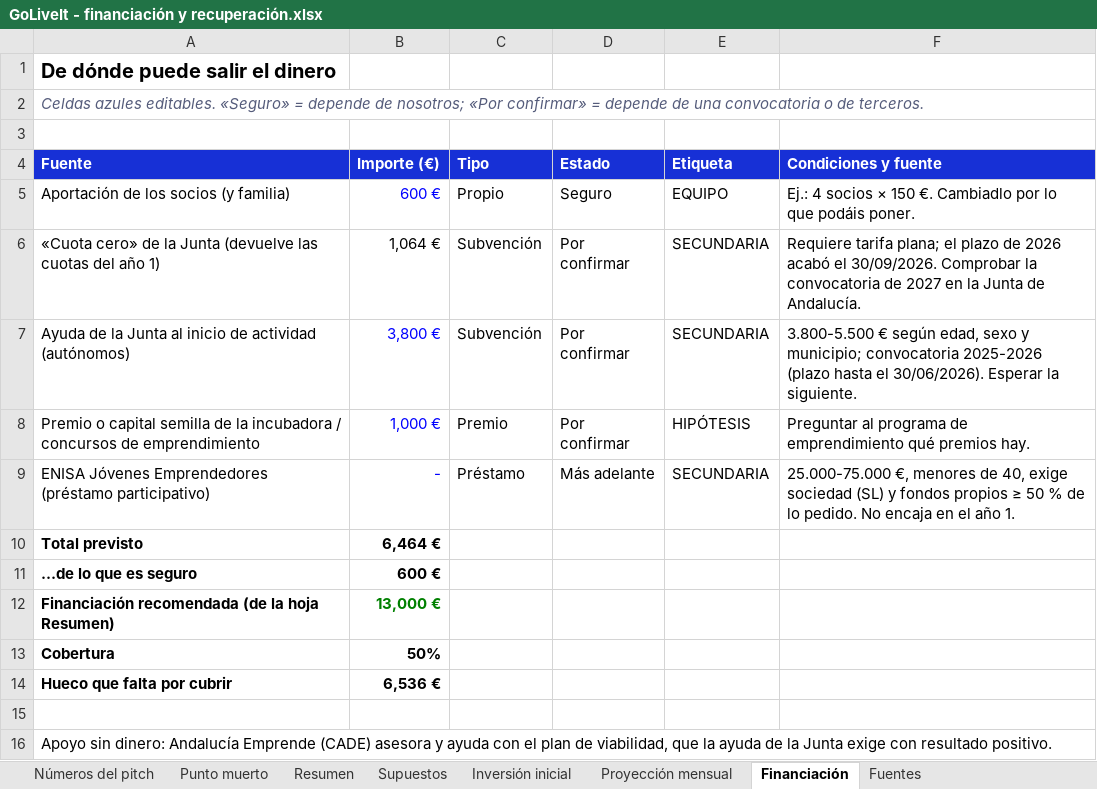
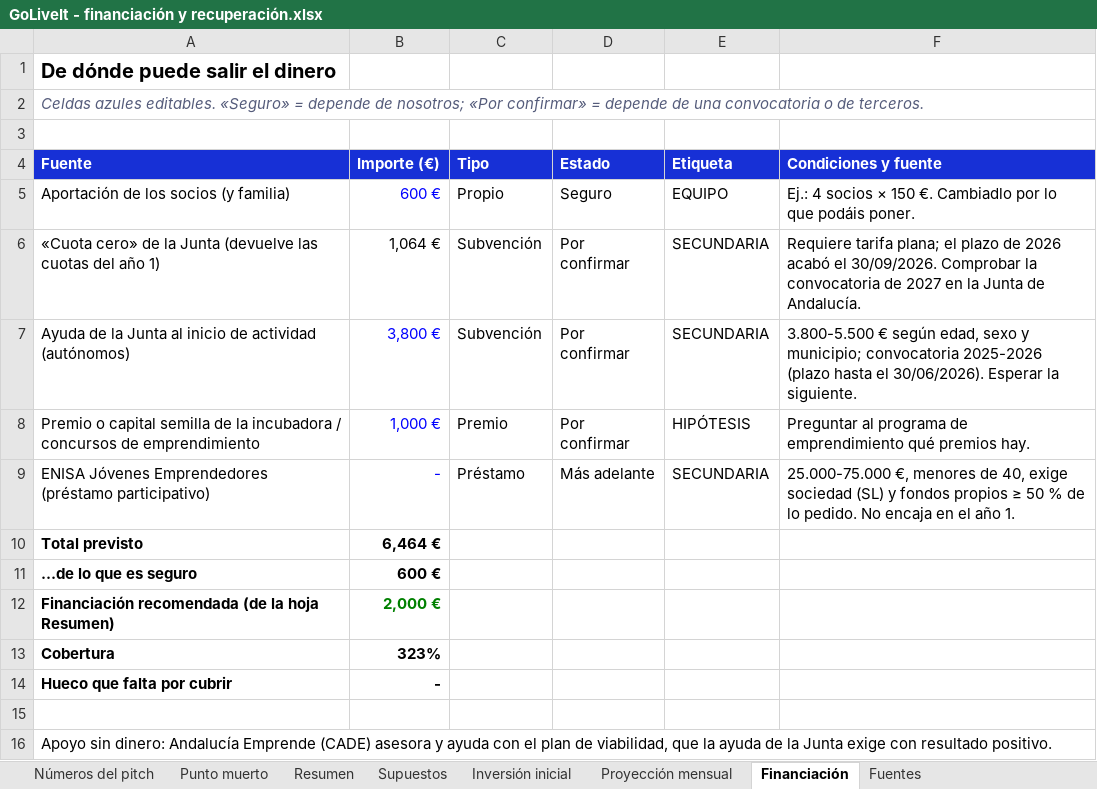
Before and after one commit to alberperezgon-boop/viajes-jovenes, an Excel workbook: 80 Negocio/GoLiveIt - financiación y recuperación.xlsx, sheet Financiación, drawn as a sheet; values as stored, in another font and other column widths than the file's, no borders; the diff names each change by its address in the sheet, - before the commit and + after, or states it on an @@ line.

```diff
--- a/80 Negocio/GoLiveIt - financiación y recuperación.xlsx (sheet Financiación)
+++ b/80 Negocio/GoLiveIt - financiación y recuperación.xlsx (sheet Financiación)
-B12 (Importe (€)): 13,000 €
+B12 (Importe (€)): 2,000 €
-B13 (Importe (€)): 50%
+B13 (Importe (€)): 323%
-B14 (Importe (€)): 6,536 €
+B14 (Importe (€)): -
```
Also changed, not shown: sheet Proyección mensual, sheet Punto muerto, sheet Números del pitch, sheet Supuestos, sheet Resumen, sheet Inversión inicial, formulas that keep their value, hidden cells, 20 other files.
